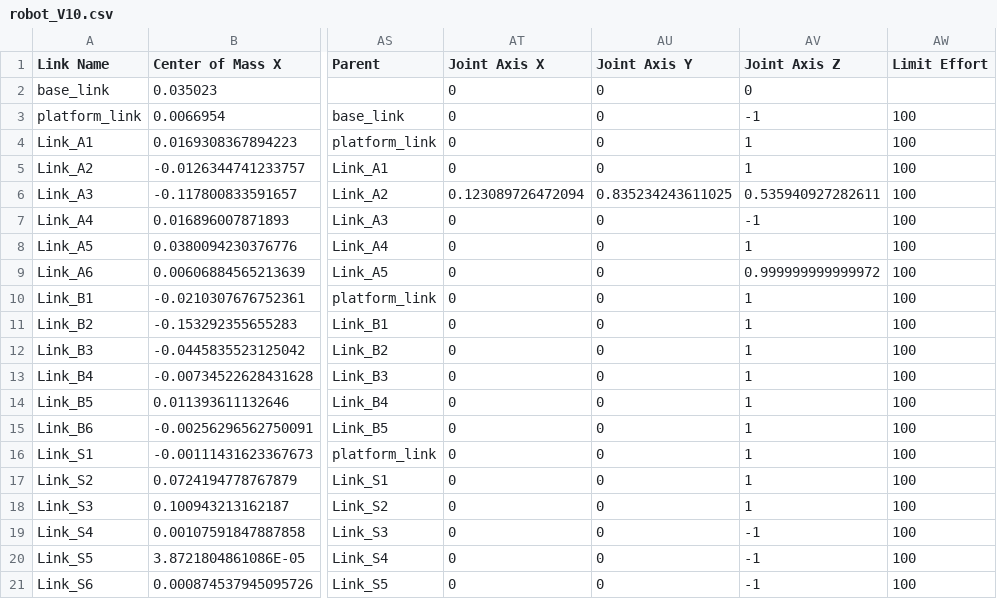
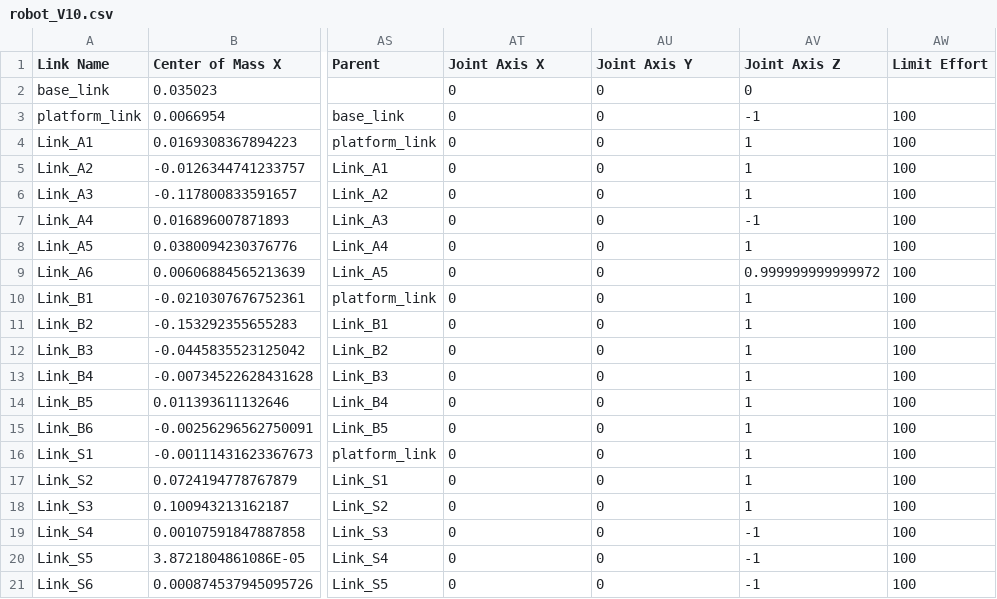
Before and after one commit to Mafumaful/realmanRobot, a CSV file: urdf/robot_V10.csv, drawn as a sheet; only a part is shown, gaps mark what is left out; the diff names each change by its address in the sheet, - before the commit and + after, or states it on an @@ line.

```diff
--- a/urdf/robot_V10.csv
+++ b/urdf/robot_V10.csv
-AT6 (Joint Axis X): 0.123089726472094
+AT6 (Joint Axis X): 0
-AU6 (Joint Axis Y): 0.835234243611025
+AU6 (Joint Axis Y): 0
-AV6 (Joint Axis Z): 0.535940927282611
+AV6 (Joint Axis Z): 1
```
Also changed, not shown: 1 other file.
